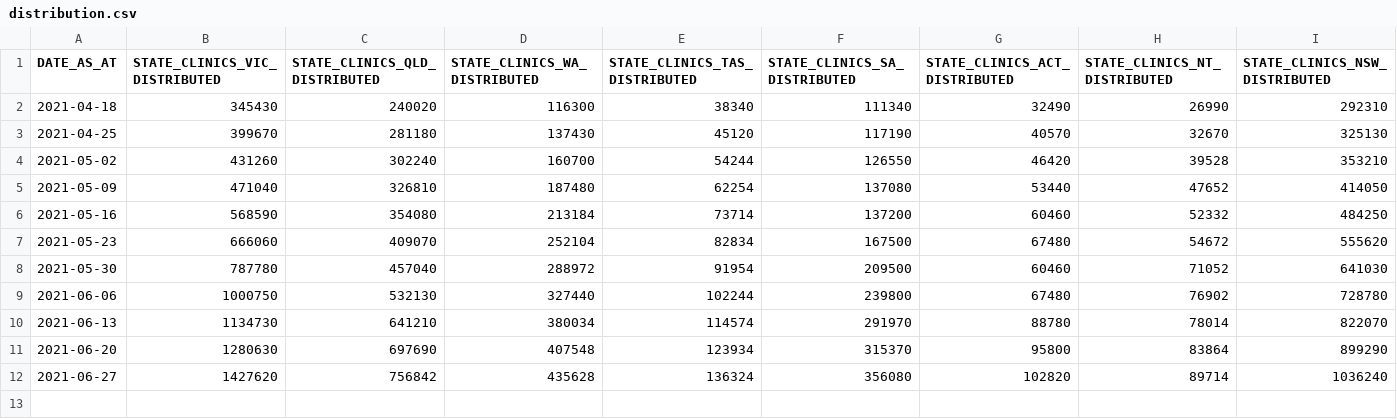
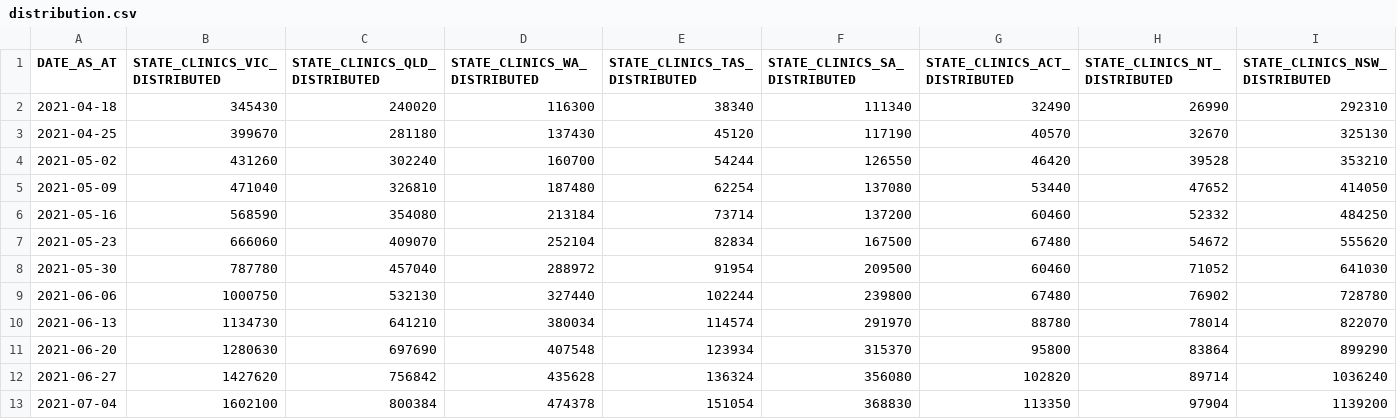
Before and after one commit to jxeeno/aust-govt-covid19-vaccine-pdf, a CSV file: docs/data/distribution.csv, drawn as a sheet; only a part is shown; rows hold the shown columns only; the diff names each change by its address in the sheet, - before the commit and + after, or states it on an @@ line.

Commit message:
feat: handle change of page number for distribution

```diff
--- a/docs/data/distribution.csv
+++ b/docs/data/distribution.csv
+row 13: 2021-07-04 | 1602100 | 800384 | 474378 | 151054 | 368830 | 113350 | 97904 | 1139200
```
Also changed, not shown: 4 other files.
